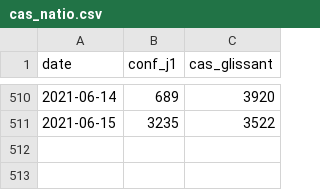
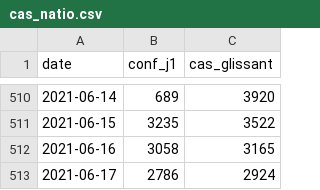
Before and after one commit to martiblc/covid-data-auto, a CSV file: data/cas_natio.csv, drawn as a sheet; only a part is shown, gaps mark what is left out; the diff names each change by its address in the sheet, - before the commit and + after, or states it on an @@ line.

```diff
--- a/data/cas_natio.csv
+++ b/data/cas_natio.csv
+row 512: 2021-06-16 | 3058 | 3165
+row 513: 2021-06-17 | 2786 | 2924
```
Also changed, not shown: data/cas_dep.csv, data/incidence_france.csv, 9 other files.
